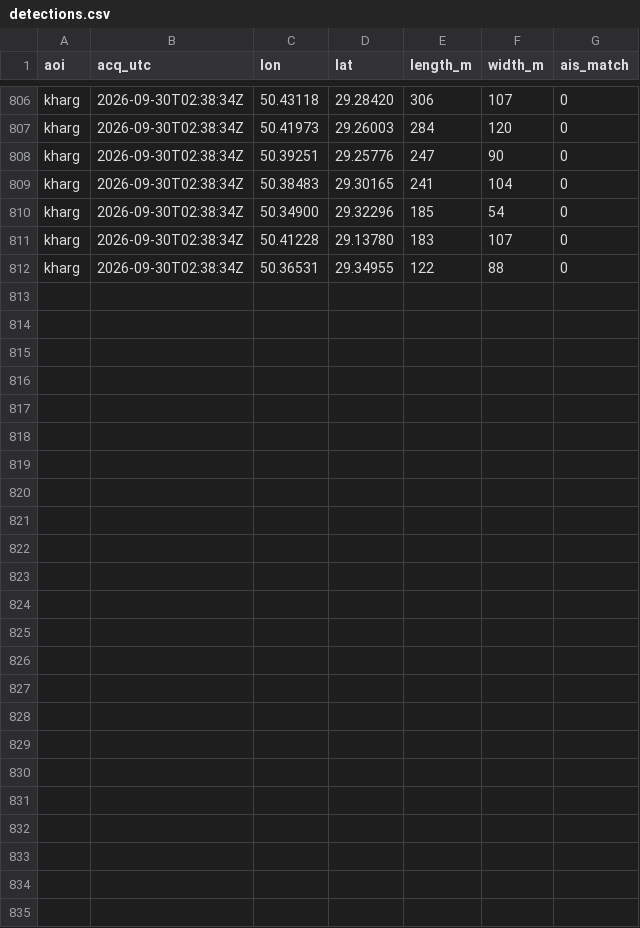
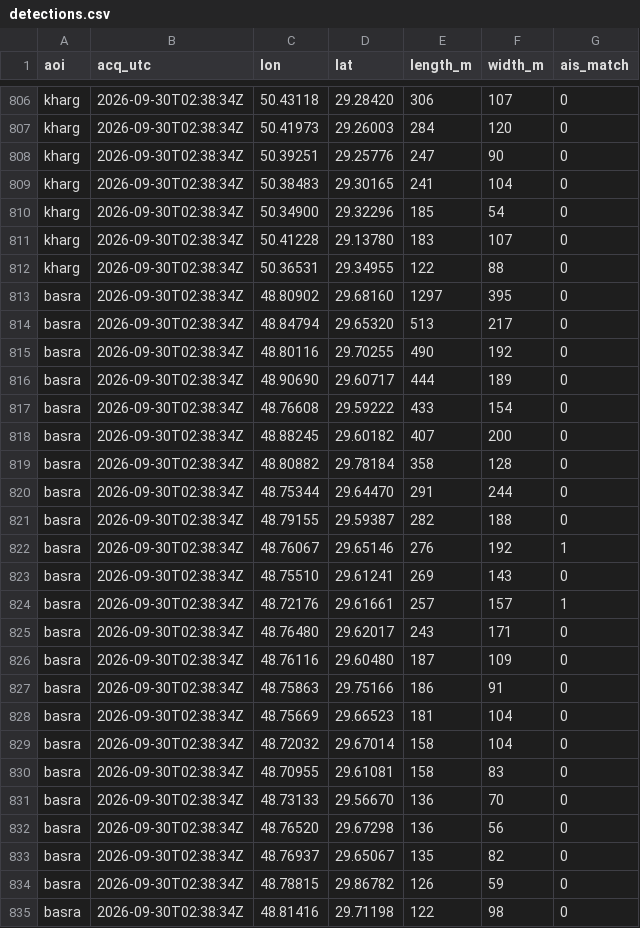
Before and after one commit to ferrialessandro32-wq/hormuz-sat, a CSV file: data/detections.csv, drawn as a sheet; only a part is shown, gaps mark what is left out.

```diff
--- a/data/detections.csv
+++ b/data/detections.csv
@@ -812 +812,24 @@ kharg,2026-09-30T02:38:34Z,50.41228,29.13780,183,107,0
 kharg,2026-09-30T02:38:34Z,50.36531,29.34955,122,88,0
+basra,2026-09-30T02:38:34Z,48.80902,29.68160,1297,395,0
+basra,2026-09-30T02:38:34Z,48.84794,29.65320,513,217,0
+basra,2026-09-30T02:38:34Z,48.80116,29.70255,490,192,0
+basra,2026-09-30T02:38:34Z,48.90690,29.60717,444,189,0
+basra,2026-09-30T02:38:34Z,48.76608,29.59222,433,154,0
+basra,2026-09-30T02:38:34Z,48.88245,29.60182,407,200,0
+basra,2026-09-30T02:38:34Z,48.80882,29.78184,358,128,0
+basra,2026-09-30T02:38:34Z,48.75344,29.64470,291,244,0
+basra,2026-09-30T02:38:34Z,48.79155,29.59387,282,188,0
+basra,2026-09-30T02:38:34Z,48.76067,29.65146,276,192,1
+basra,2026-09-30T02:38:34Z,48.75510,29.61241,269,143,0
+basra,2026-09-30T02:38:34Z,48.72176,29.61661,257,157,1
+basra,2026-09-30T02:38:34Z,48.76480,29.62017,243,171,0
+basra,2026-09-30T02:38:34Z,48.76116,29.60480,187,109,0
+basra,2026-09-30T02:38:34Z,48.75863,29.75166,186,91,0
+basra,2026-09-30T02:38:34Z,48.75669,29.66523,181,104,0
+basra,2026-09-30T02:38:34Z,48.72032,29.67014,158,104,0
+basra,2026-09-30T02:38:34Z,48.70955,29.61081,158,83,0
+basra,2026-09-30T02:38:34Z,48.73133,29.56670,136,70,0
+basra,2026-09-30T02:38:34Z,48.76520,29.67298,136,56,0
+basra,2026-09-30T02:38:34Z,48.76937,29.65067,135,82,0
+basra,2026-09-30T02:38:34Z,48.78815,29.86782,126,59,0
+basra,2026-09-30T02:38:34Z,48.81416,29.71198,122,98,0
```
Also changed, not shown: data/sat_counts.csv, 3 other files.
